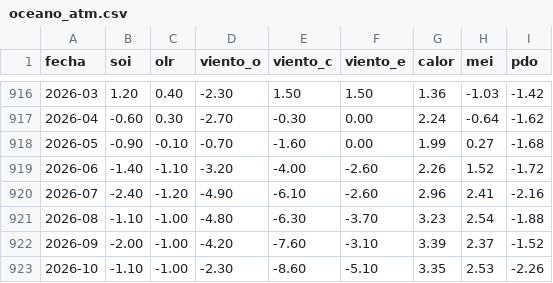
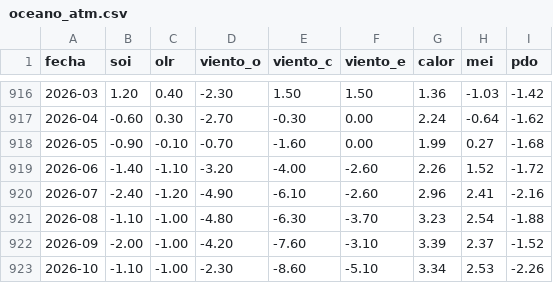
Before and after one commit to andresffigueroaa-blip/ensoperu, a CSV file: sitio/datos/indices/oceano_atm.csv, drawn as a sheet; only a part is shown, gaps mark what is left out.

Commit message:
datos: actualización automática 2026-11-06

```diff
--- a/sitio/datos/indices/oceano_atm.csv
+++ b/sitio/datos/indices/oceano_atm.csv
@@ -922,2 +922,2 @@ fecha,soi,olr,viento_o,viento_c,viento_e,calor,mei,pdo
 2026-09,-2.00,-1.00,-4.20,-7.60,-3.10,3.39,2.37,-1.52
-2026-10,-1.10,-1.00,-2.30,-8.60,-5.10,3.35,2.53,-2.26
+2026-10,-1.10,-1.00,-2.30,-8.60,-5.10,3.34,2.53,-2.26
```
Also changed, not shown: 13 other files.
